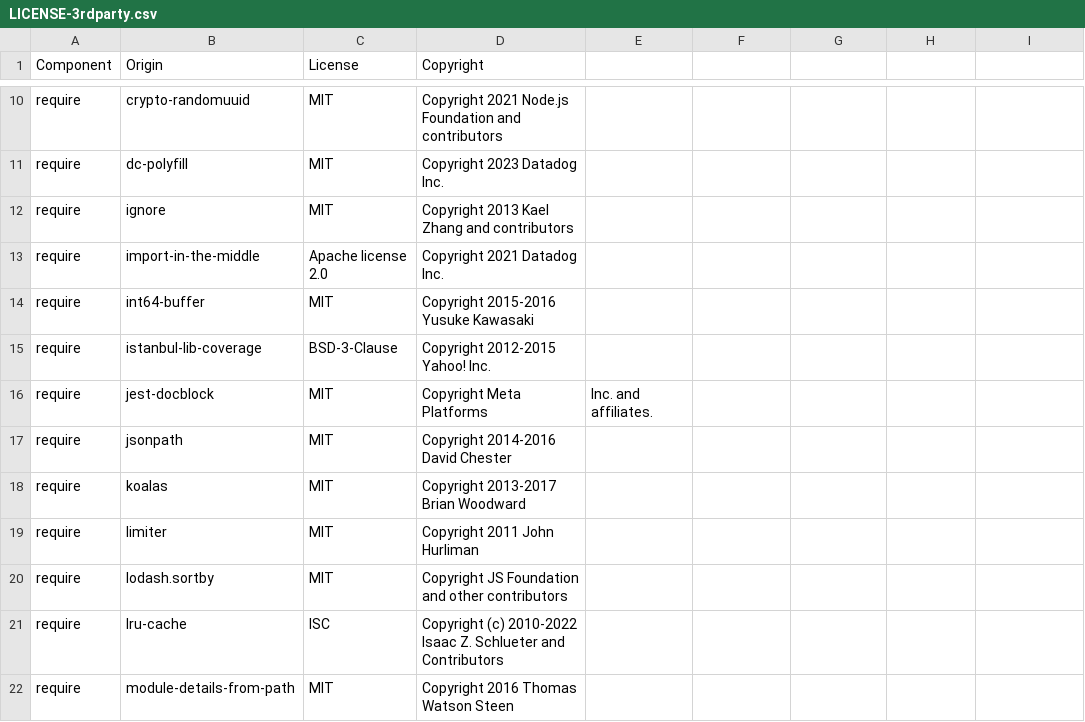
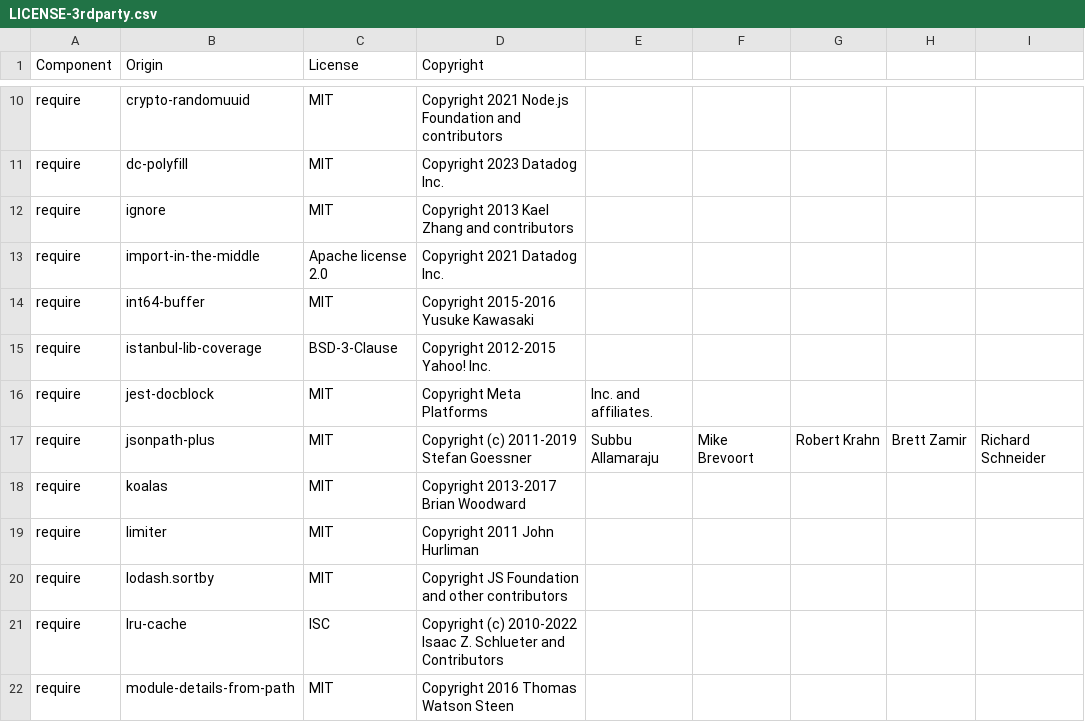
Before and after one commit to DataDog/dd-trace-js, a CSV file: LICENSE-3rdparty.csv, drawn as a sheet; only a part is shown, gaps mark what is left out.

Commit message:
replace jsonpath with jsonpath-plus

```diff
--- a/LICENSE-3rdparty.csv
+++ b/LICENSE-3rdparty.csv
@@ -16,3 +16,3 @@ require,istanbul-lib-coverage,BSD-3-Clause,Copyright 2012-2015 Yahoo! Inc.
 require,jest-docblock,MIT,Copyright Meta Platforms, Inc. and affiliates.
-require,jsonpath,MIT,Copyright 2014-2016 David Chester
+require,jsonpath-plus,MIT,Copyright (c) 2011-2019 Stefan Goessner, Subbu Allamaraju, Mike Brevoort, Robert Krahn, Brett Zamir, Richard Schneider
 require,koalas,MIT,Copyright 2013-2017 Brian Woodward
```
Also changed, not shown: 5 other files.
